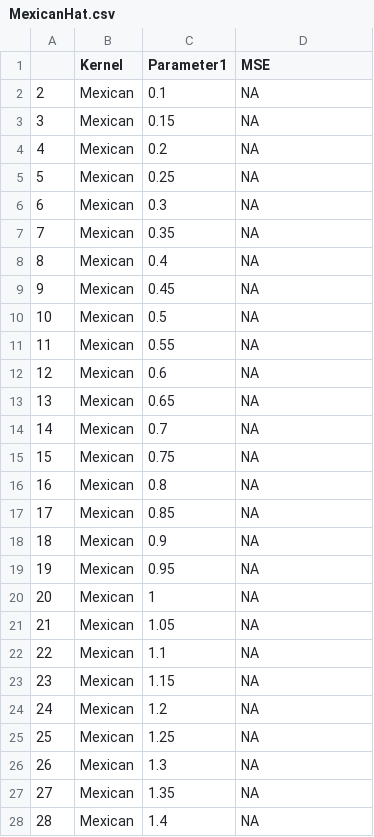
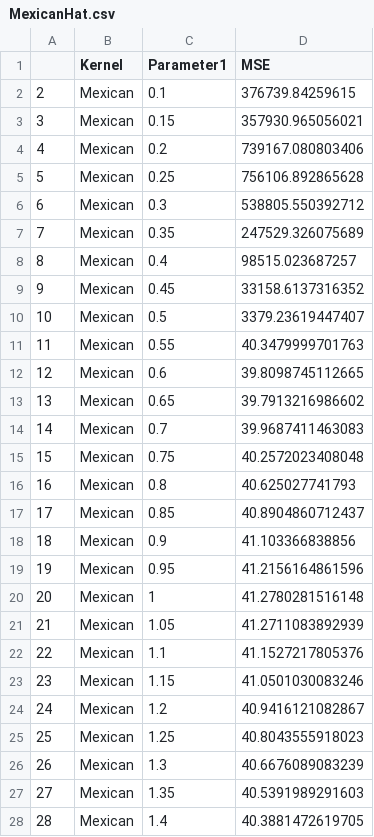
Before and after one commit to lamfo-unb/HotelSVR, a CSV file: MexicanHat.csv, drawn as a sheet; only a part is shown; the diff covers the shown part only.

Commit message:
parametros kernel mexican hat

```diff
--- a/MexicanHat.csv
+++ b/MexicanHat.csv
@@ -1,28 +1,28 @@
 "","Kernel","Parameter1","MSE"
-"2","Mexican",0.1,NA
-"3","Mexican",0.15,NA
-"4","Mexican",0.2,NA
-"5","Mexican",0.25,NA
-"6","Mexican",0.3,NA
-"7","Mexican",0.35,NA
-"8","Mexican",0.4,NA
-"9","Mexican",0.45,NA
-"10","Mexican",0.5,NA
-"11","Mexican",0.55,NA
-"12","Mexican",0.6,NA
-"13","Mexican",0.65,NA
-"14","Mexican",0.7,NA
-"15","Mexican",0.75,NA
-"16","Mexican",0.8,NA
-"17","Mexican",0.85,NA
-"18","Mexican",0.9,NA
-"19","Mexican",0.95,NA
-"20","Mexican",1,NA
-"21","Mexican",1.05,NA
-"22","Mexican",1.1,NA
-"23","Mexican",1.15,NA
-"24","Mexican",1.2,NA
-"25","Mexican",1.25,NA
-"26","Mexican",1.3,NA
-"27","Mexican",1.35,NA
-"28","Mexican",1.4,NA
+"2","Mexican",0.1,376739.84259615
+"3","Mexican",0.15,357930.965056021
+"4","Mexican",0.2,739167.080803406
+"5","Mexican",0.25,756106.892865628
+"6","Mexican",0.3,538805.550392712
+"7","Mexican",0.35,247529.326075689
+"8","Mexican",0.4,98515.023687257
+"9","Mexican",0.45,33158.6137316352
+"10","Mexican",0.5,3379.23619447407
+"11","Mexican",0.55,40.3479999701763
+"12","Mexican",0.6,39.8098745112665
+"13","Mexican",0.65,39.7913216986602
+"14","Mexican",0.7,39.9687411463083
+"15","Mexican",0.75,40.2572023408048
+"16","Mexican",0.8,40.625027741793
+"17","Mexican",0.85,40.8904860712437
+"18","Mexican",0.9,41.103366838856
+"19","Mexican",0.95,41.2156164861596
+"20","Mexican",1,41.2780281516148
+"21","Mexican",1.05,41.2711083892939
+"22","Mexican",1.1,41.1527217805376
+"23","Mexican",1.15,41.0501030083246
+"24","Mexican",1.2,40.9416121082867
+"25","Mexican",1.25,40.8043555918023
+"26","Mexican",1.3,40.6676089083239
+"27","Mexican",1.35,40.5391989291603
+"28","Mexican",1.4,40.3881472619705
```
Also changed, not shown: 72 edited cells elsewhere in this file, 2 other files.
